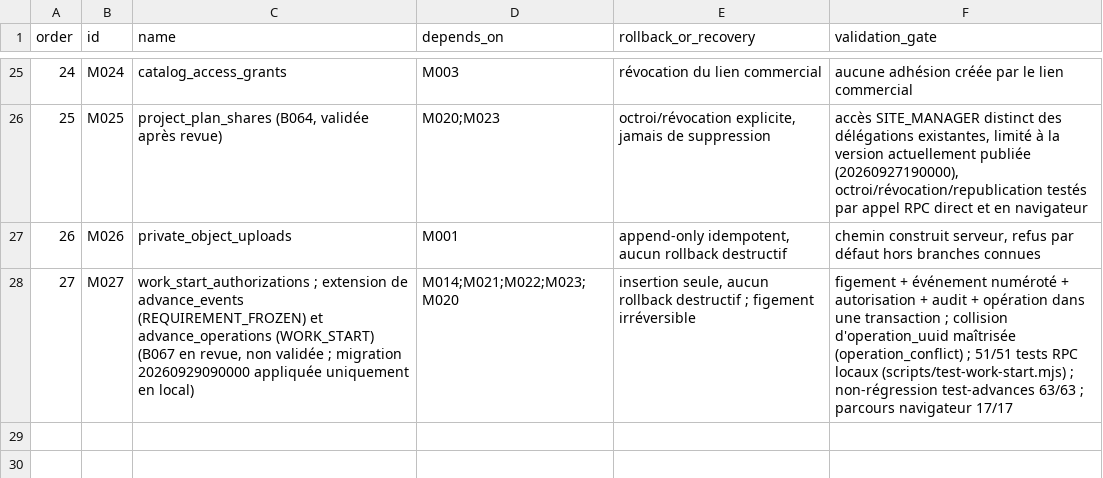
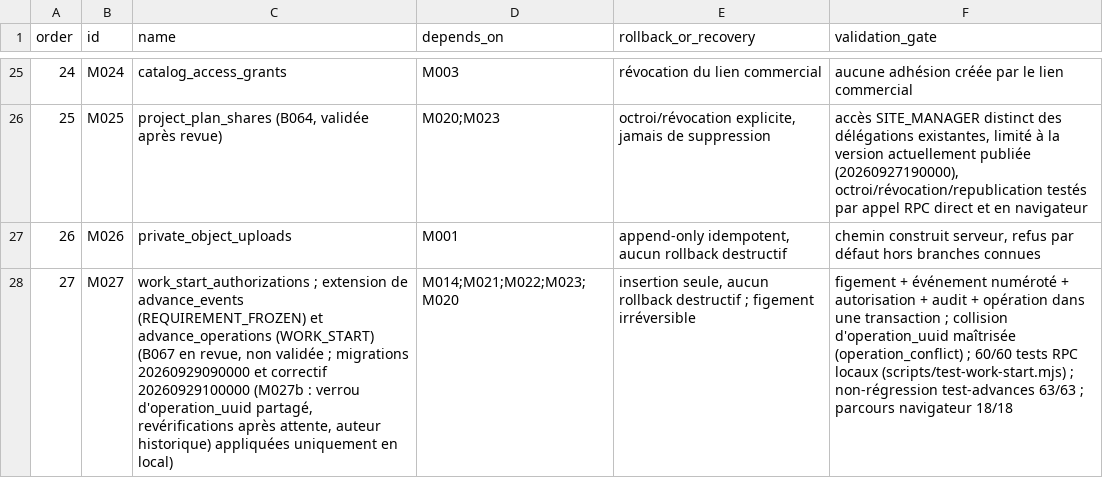
Before and after one commit to oumartata/ChantierLive, a CSV file: MIGRATION_ORDER.csv, drawn as a sheet; only a part is shown, gaps mark what is left out; the diff names each change by its address in the sheet, - before the commit and + after, or states it on an @@ line.

```diff
--- a/MIGRATION_ORDER.csv
+++ b/MIGRATION_ORDER.csv
-C28 (name): …validée ; migration 20260929090000 appliquée uniquement en…
+C28 (name): …validée ; migrations 20260929090000 et correctif 20260929100000 (M027b : verrou d'operation_uuid partagé, revérifications après attente, auteur historique) appliquées uniquement en…
-F28 (validation_gate): …(operation_conflict) ; 51/51 tests RPC locaux (scripts/test-work-start.mjs) ; non-régression test-advances 63/63 ; parcours navigateur 17/17
+F28 (validation_gate): …(operation_conflict) ; 60/60 tests RPC locaux (scripts/test-work-start.mjs) ; non-régression test-advances 63/63 ; parcours navigateur 18/18
```
Also changed, not shown: 5 other files.
